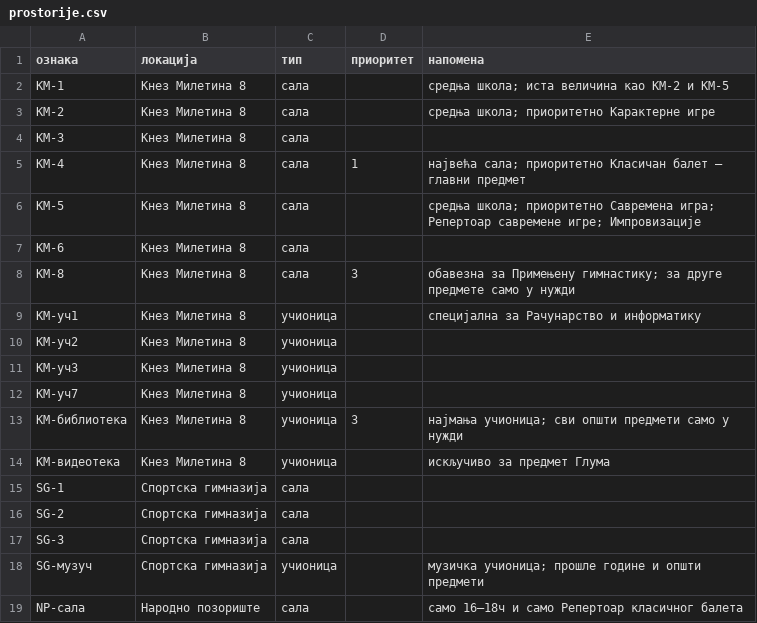
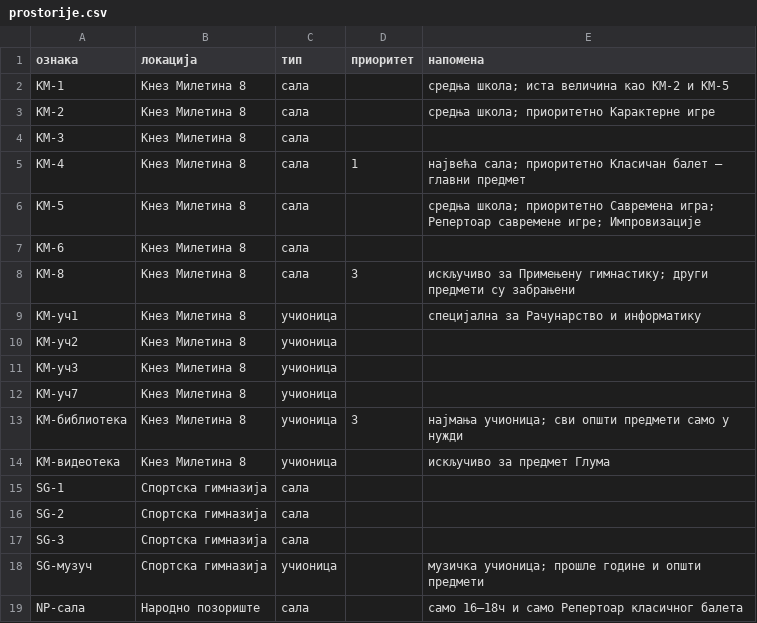
Before and after one commit to natasaikovic/raspored-casova, a CSV file: ulazi/prostorije.csv, drawn as a sheet.

```diff
--- a/ulazi/prostorije.csv
+++ b/ulazi/prostorije.csv
@@ -7,3 +7,3 @@ KM-5,Кнез Милетина 8,сала,,средња школа; приори
 KM-6,Кнез Милетина 8,сала,,
-KM-8,Кнез Милетина 8,сала,3,обавезна за Примењену гимнастику; за друге предмете само у нужди
+KM-8,Кнез Милетина 8,сала,3,искључиво за Примењену гимнастику; други предмети су забрањени
 KM-уч1,Кнез Милетина 8,учионица,,специјална за Рачунарство и информатику
```
Also changed, not shown: 5 other files.
